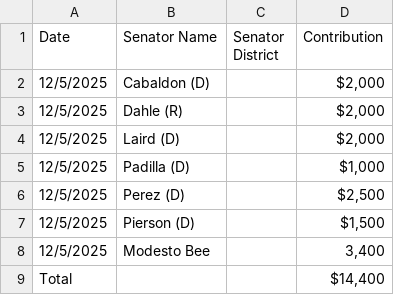
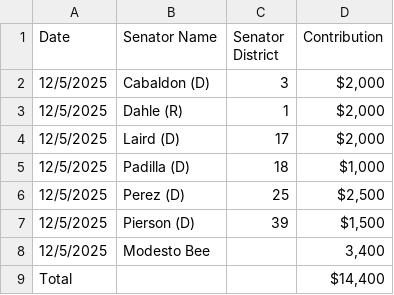
Before and after one commit to capeucmerced/ucmlegsim, a CSV file: files/csvs/lobbyist_contributions/FB_contributions.csv, drawn as a sheet.

Commit message:
adding fa party logos, fixing box colors, fixing FB data

```diff
--- a/files/csvs/lobbyist_contributions/FB_contributions.csv
+++ b/files/csvs/lobbyist_contributions/FB_contributions.csv
@@ -1,8 +1,8 @@
 Date,Senator Name,Senator District,Contribution
-12/5/2025,Cabaldon (D),,"$2,000"
-12/5/2025,Dahle (R),,"$2,000"
-12/5/2025,Laird (D),,"$2,000"
-12/5/2025,Padilla (D),,"$1,000"
-12/5/2025,Perez (D),,"$2,500"
-12/5/2025,Pierson (D),,"$1,500"
+12/5/2025,Cabaldon (D),3,"$2,000"
+12/5/2025,Dahle (R),1,"$2,000"
+12/5/2025,Laird (D),17,"$2,000"
+12/5/2025,Padilla (D),18,"$1,000"
+12/5/2025,Perez (D),25,"$2,500"
+12/5/2025,Pierson (D),39,"$1,500"
 12/5/2025,Modesto Bee,,"3,400"
```
Also changed, not shown: 3 other files.
